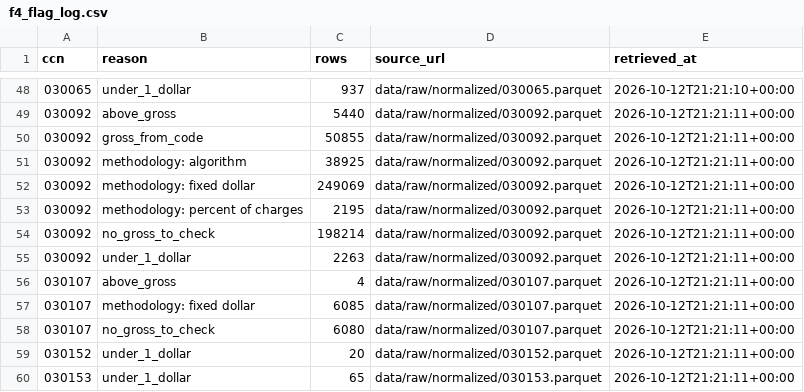
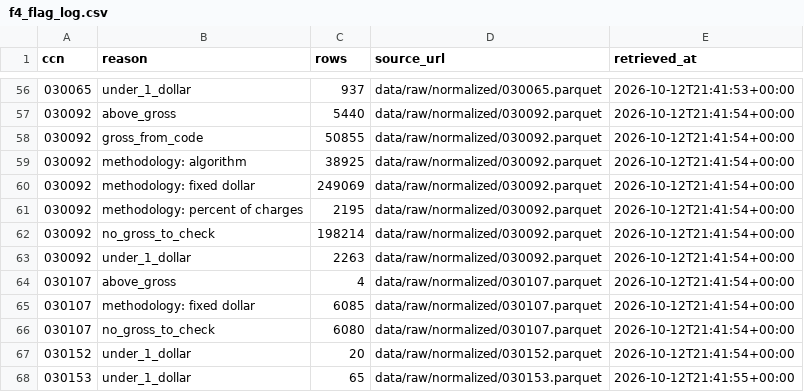
Before and after one commit to MrazzKa/cleartab, a CSV file: data/processed/f4_flag_log.csv, drawn as a sheet; only a part is shown, gaps mark what is left out; the diff covers the shown part only.

```diff
--- a/data/processed/f4_flag_log.csv
+++ b/data/processed/f4_flag_log.csv
@@ -48,13 +56,13 @@ ccn,reason,rows,source_url,retrieved_at
-030065,under_1_dollar,937,data/raw/normalized/030065.parquet,2026-10-12T21:21:10+00:00
-030092,above_gross,5440,data/raw/normalized/030092.parquet,2026-10-12T21:21:11+00:00
-030092,gross_from_code,50855,data/raw/normalized/030092.parquet,2026-10-12T21:21:11+00:00
-030092,methodology: algorithm,38925,data/raw/normalized/030092.parquet,2026-10-12T21:21:11+00:00
-030092,methodology: fixed dollar,249069,data/raw/normalized/030092.parquet,2026-10-12T21:21:11+00:00
-030092,methodology: percent of charges,2195,data/raw/normalized/030092.parquet,2026-10-12T21:21:11+00:00
-030092,no_gross_to_check,198214,data/raw/normalized/030092.parquet,2026-10-12T21:21:11+00:00
-030092,under_1_dollar,2263,data/raw/normalized/030092.parquet,2026-10-12T21:21:11+00:00
-030107,above_gross,4,data/raw/normalized/030107.parquet,2026-10-12T21:21:11+00:00
-030107,methodology: fixed dollar,6085,data/raw/normalized/030107.parquet,2026-10-12T21:21:11+00:00
-030107,no_gross_to_check,6080,data/raw/normalized/030107.parquet,2026-10-12T21:21:11+00:00
-030152,under_1_dollar,20,data/raw/normalized/030152.parquet,2026-10-12T21:21:11+00:00
-030153,under_1_dollar,65,data/raw/normalized/030153.parquet,2026-10-12T21:21:11+00:00
+030065,under_1_dollar,937,data/raw/normalized/030065.parquet,2026-10-12T21:41:53+00:00
+030092,above_gross,5440,data/raw/normalized/030092.parquet,2026-10-12T21:41:54+00:00
+030092,gross_from_code,50855,data/raw/normalized/030092.parquet,2026-10-12T21:41:54+00:00
+030092,methodology: algorithm,38925,data/raw/normalized/030092.parquet,2026-10-12T21:41:54+00:00
+030092,methodology: fixed dollar,249069,data/raw/normalized/030092.parquet,2026-10-12T21:41:54+00:00
+030092,methodology: percent of charges,2195,data/raw/normalized/030092.parquet,2026-10-12T21:41:54+00:00
+030092,no_gross_to_check,198214,data/raw/normalized/030092.parquet,2026-10-12T21:41:54+00:00
+030092,under_1_dollar,2263,data/raw/normalized/030092.parquet,2026-10-12T21:41:54+00:00
+030107,above_gross,4,data/raw/normalized/030107.parquet,2026-10-12T21:41:54+00:00
+030107,methodology: fixed dollar,6085,data/raw/normalized/030107.parquet,2026-10-12T21:41:54+00:00
+030107,no_gross_to_check,6080,data/raw/normalized/030107.parquet,2026-10-12T21:41:54+00:00
+030152,under_1_dollar,20,data/raw/normalized/030152.parquet,2026-10-12T21:41:54+00:00
+030153,under_1_dollar,65,data/raw/normalized/030153.parquet,2026-10-12T21:41:55+00:00
```
Also changed, not shown: 8 added rows and 46 edited cells elsewhere in this file, data/processed/downloads.csv, data/processed/h1_file_profile.csv, 26 other files.
